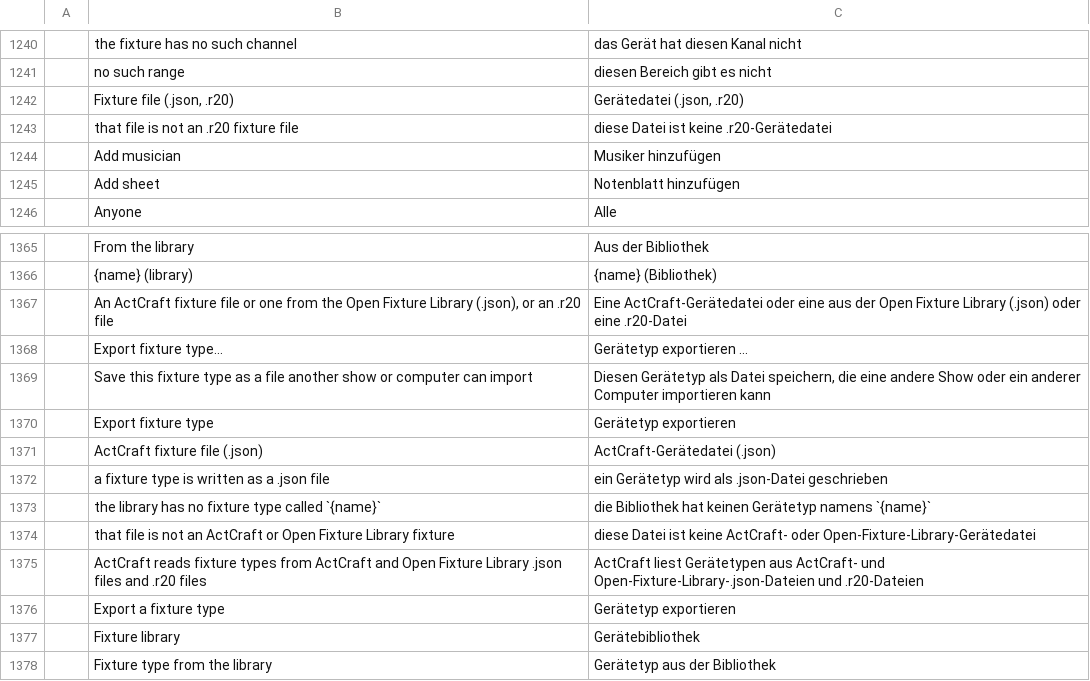
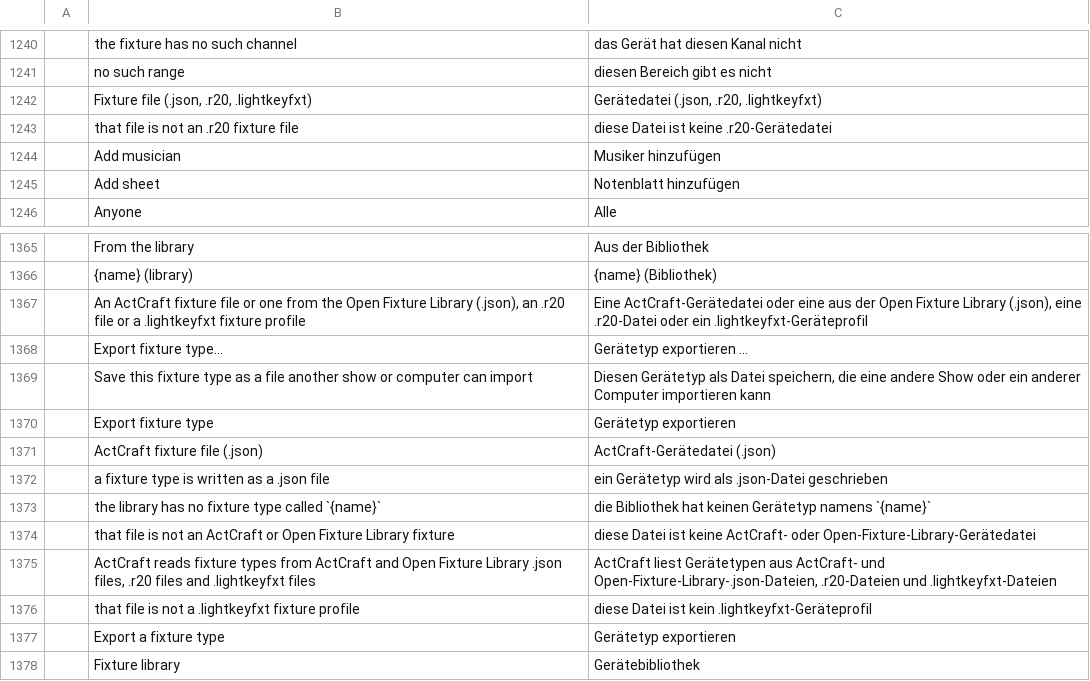
Before and after one commit to actcraftlive/ActCraft, a TSV file: crates/actcraft-ui/i18n/de.tsv, drawn as a sheet; only a part is shown, gaps mark what is left out; the shorter side is filled out with more unchanged rows.

Commit message:
Lighting: import fixture profiles from .lightkeyfxt files (#115)
* Roadmap: fixture profiles from .lightkeyfxt files

* Lighting: import fixture profiles from .lightkeyfxt files

People moving from another lighting program bring the fixtures they set up
there. A .lightkeyfxt file is a binary property list holding a keyed archive;
it is read with the shared craft-plist. Each mode becomes a mode of the type,
each capability its channel's attribute (colour components by colour, the
rest by class or name), and each named setting a named range on its channel.

```diff
--- a/crates/actcraft-ui/i18n/de.tsv
+++ b/crates/actcraft-ui/i18n/de.tsv
@@ -1241,3 +1241,3 @@
 	no such range	diesen Bereich gibt es nicht
-	Fixture file (.json, .r20)	Gerätedatei (.json, .r20)
+	Fixture file (.json, .r20, .lightkeyfxt)	Gerätedatei (.json, .r20, .lightkeyfxt)
 	that file is not an .r20 fixture file	diese Datei ist keine .r20-Gerätedatei
@@ -1366,3 +1366,3 @@
 	{name} (library)	{name} (Bibliothek)
-	An ActCraft fixture file or one from the Open Fixture Library (.json), or an .r20 file	Eine ActCraft-Gerätedatei oder eine aus der Open Fixture Library (.json) oder eine .r20-Datei
+	An ActCraft fixture file or one from the Open Fixture Library (.json), an .r20 file or a .lightkeyfxt fixture profile	Eine ActCraft-Gerätedatei oder eine aus der Open Fixture Library (.json), eine .r20-Datei oder ein .lightkeyfxt-Geräteprofil
 	Export fixture type…	Gerätetyp exportieren …
@@ -1374,3 +1374,4 @@
 	that file is not an ActCraft or Open Fixture Library fixture	diese Datei ist keine ActCraft- oder Open-Fixture-Library-Gerätedatei
-	ActCraft reads fixture types from ActCraft and Open Fixture Library .json files and .r20 files	ActCraft liest Gerätetypen aus ActCraft- und Open-Fixture-Library-.json-Dateien und .r20-Dateien
+	ActCraft reads fixture types from ActCraft and Open Fixture Library .json files, .r20 files and .lightkeyfxt files	ActCraft liest Gerätetypen aus ActCraft- und Open-Fixture-Library-.json-Dateien, .r20-Dateien und .lightkeyfxt-Dateien
+	that file is not a .lightkeyfxt fixture profile	diese Datei ist kein .lightkeyfxt-Geräteprofil
 	Export a fixture type	Gerätetyp exportieren
```
Also changed, not shown: 15 other files.
